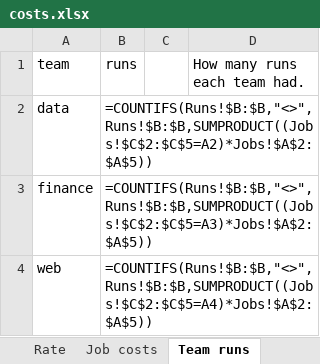
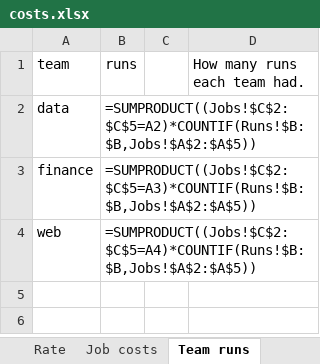
Before and after one commit to EdgyPage/SQL-Composer, an Excel workbook: tools/usability_scenarios/E4/costs.xlsx, sheet Team runs, drawn as a sheet; values as stored, in another font and other column widths than the file's, no borders; formulas without a stored value are shown as written; the diff names each change by its address in the sheet, - before the commit and + after, or states it on an @@ line.

```diff
--- a/tools/usability_scenarios/E4/costs.xlsx (sheet Team runs)
+++ b/tools/usability_scenarios/E4/costs.xlsx (sheet Team runs)
-B2 (runs): =COUNTIFS(Runs!$B:$B,"<>",Runs!$B:$B,SUMPRODUCT((Jobs!$C$2:$C$5=A2)*Jobs!$A$2:$A$5))
+B2 (runs): =SUMPRODUCT((Jobs!$C$2:$C$5=A2)*COUNTIF(Runs!$B:$B,Jobs!$A$2:$A$5))
-B3 (runs): =COUNTIFS(Runs!$B:$B,"<>",Runs!$B:$B,SUMPRODUCT((Jobs!$C$2:$C$5=A3)*Jobs!$A$2:$A$5))
+B3 (runs): =SUMPRODUCT((Jobs!$C$2:$C$5=A3)*COUNTIF(Runs!$B:$B,Jobs!$A$2:$A$5))
-B4 (runs): =COUNTIFS(Runs!$B:$B,"<>",Runs!$B:$B,SUMPRODUCT((Jobs!$C$2:$C$5=A4)*Jobs!$A$2:$A$5))
+B4 (runs): =SUMPRODUCT((Jobs!$C$2:$C$5=A4)*COUNTIF(Runs!$B:$B,Jobs!$A$2:$A$5))
```
Also changed, not shown: 34 other files.
